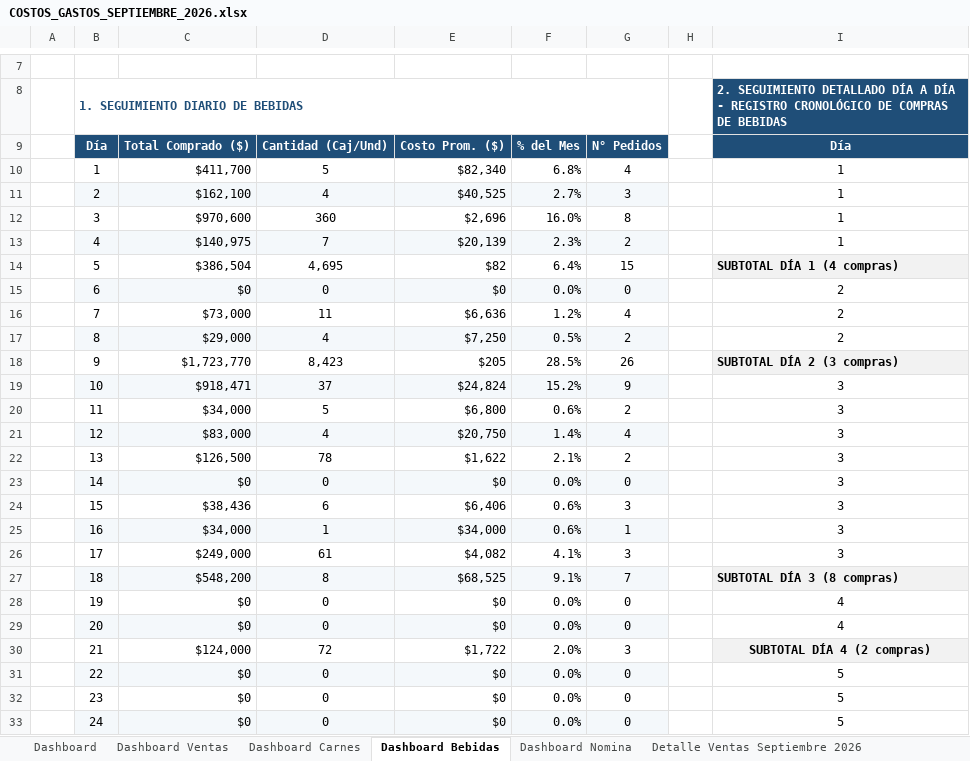
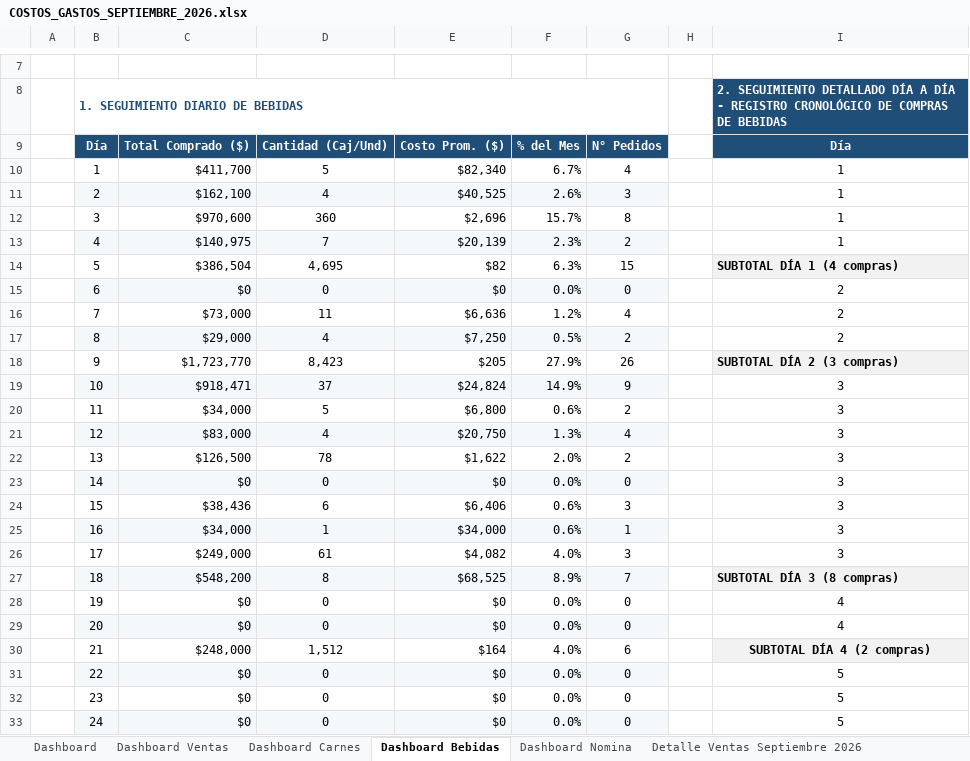
Before and after one commit to jungle13/costos_finca, an Excel workbook: SEPTIEMBRE 2026/COSTOS_GASTOS_SEPTIEMBRE_2026.xlsx, sheet Dashboard Bebidas, drawn as a sheet; only a part is shown, gaps mark what is left out; values as stored, in another font and other column widths than the file's, no borders; the diff covers the shown part only; the diff names each change by its address in the sheet, - before the commit and + after, or states it on an @@ line.

```diff
--- a/SEPTIEMBRE 2026/COSTOS_GASTOS_SEPTIEMBRE_2026.xlsx (sheet Dashboard Bebidas)
+++ b/SEPTIEMBRE 2026/COSTOS_GASTOS_SEPTIEMBRE_2026.xlsx (sheet Dashboard Bebidas)
-F10: 6.8%
+F10: 6.7%
-F11: 2.7%
+F11: 2.6%
-F12: 16.0%
+F12: 15.7%
-F14: 6.4%
+F14: 6.3%
-F18: 28.5%
+F18: 27.9%
-F19: 15.2%
+F19: 14.9%
-F21: 1.4%
+F21: 1.3%
-F22: 2.1%
+F22: 2.0%
-F26: 4.1%
+F26: 4.0%
-F27: 9.1%
+F27: 8.9%
-C30: $124,000
+C30: $248,000
-D30: 72
+D30: 1,512
-E30: $1,722
+E30: $164
-F30: 2.0%
+F30: 4.0%
-G30: 3
+G30: 6
```
Also changed, not shown: 5 added rows, 2 removed rows and 4 edited cells elsewhere in this sheet, sheet Detalle Ventas Septiembre 2026, sheet Detalle Compras Septiembre 2026, sheet Dashboard, sheet Dashboard Nomina, formulas that keep their value, 2 other files.
